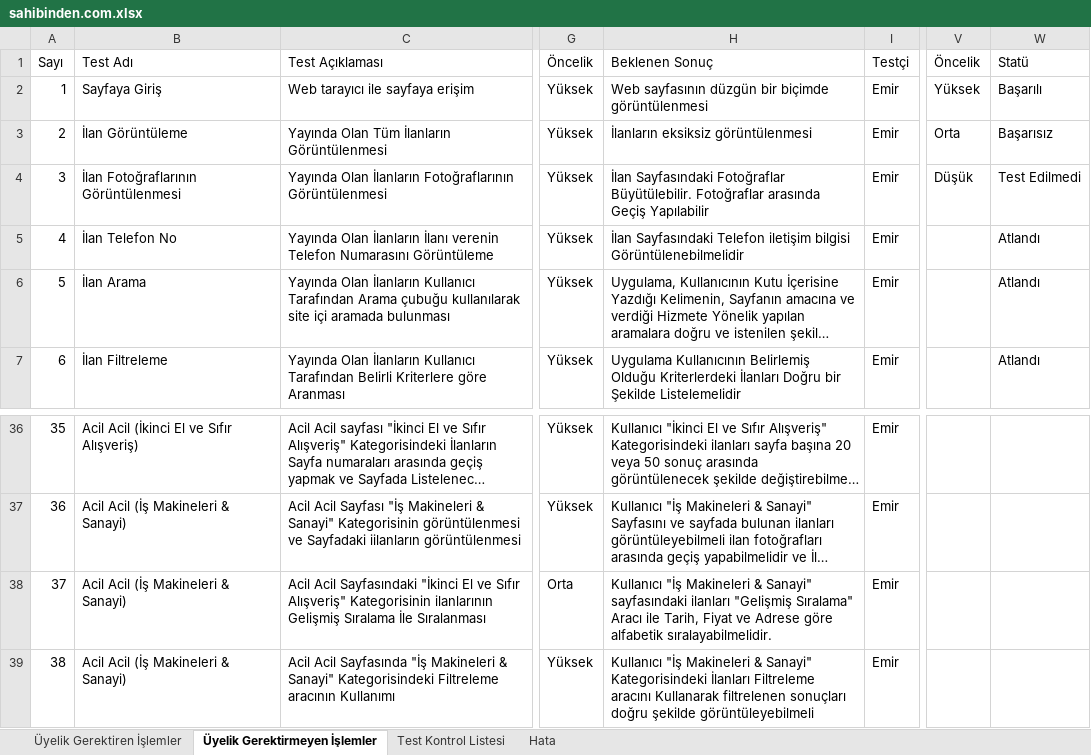
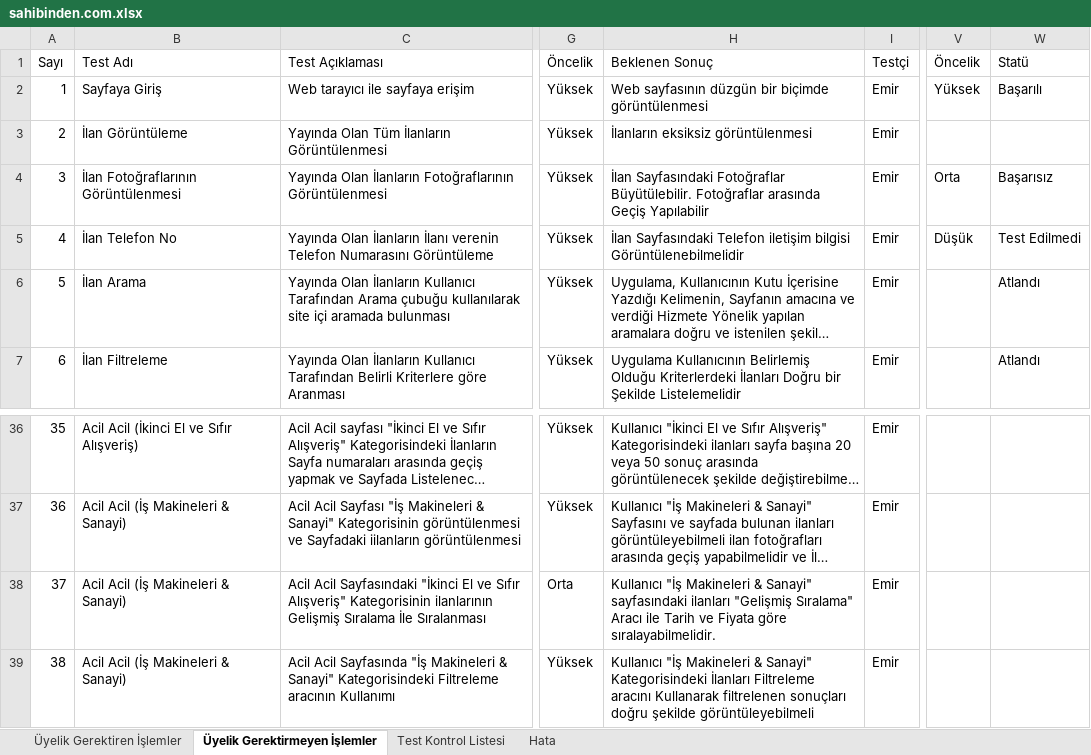
Before and after one commit to tted12/sahibinden.com-Regression-Tests, an Excel workbook: sahibinden.com.xlsx, sheet Üyelik Gerektirmeyen İşlemler, drawn as a sheet; only a part is shown, gaps mark what is left out; long unchanged cells end in …; values as stored, in another font and other column widths than the file's, no cell formats; 1 other sheet too large or unreadable and not compared; the diff covers the shown part only; the diff names each change by its address in the sheet, - before the commit and + after, or states it on an @@ line.

```diff
--- a/sahibinden.com.xlsx (sheet Üyelik Gerektirmeyen İşlemler)
+++ b/sahibinden.com.xlsx (sheet Üyelik Gerektirmeyen İşlemler)
-V3 (Öncelik): Orta
+V3 (Öncelik): (empty)
-W3 (Statü): Başarısız
+W3 (Statü): (empty)
-V4 (Öncelik): Düşük
+V4 (Öncelik): Orta
-W4 (Statü): Test Edilmedi
+W4 (Statü): Başarısız
-V5 (Öncelik): (empty)
+V5 (Öncelik): Düşük
-W5 (Statü): Atlandı
+W5 (Statü): Test Edilmedi
-H38 (Beklenen Sonuç): …Aracı ile Tarih, Fiyat ve Adrese göre alfabetik sıralayabilmelidir.
+H38 (Beklenen Sonuç): …Aracı ile Tarih ve Fiyata göre sıralayabilmelidir.
```
Also changed, not shown: 7 added rows, 1 removed row and 94 edited cells elsewhere in this sheet, sheet Hata, cell formats.
